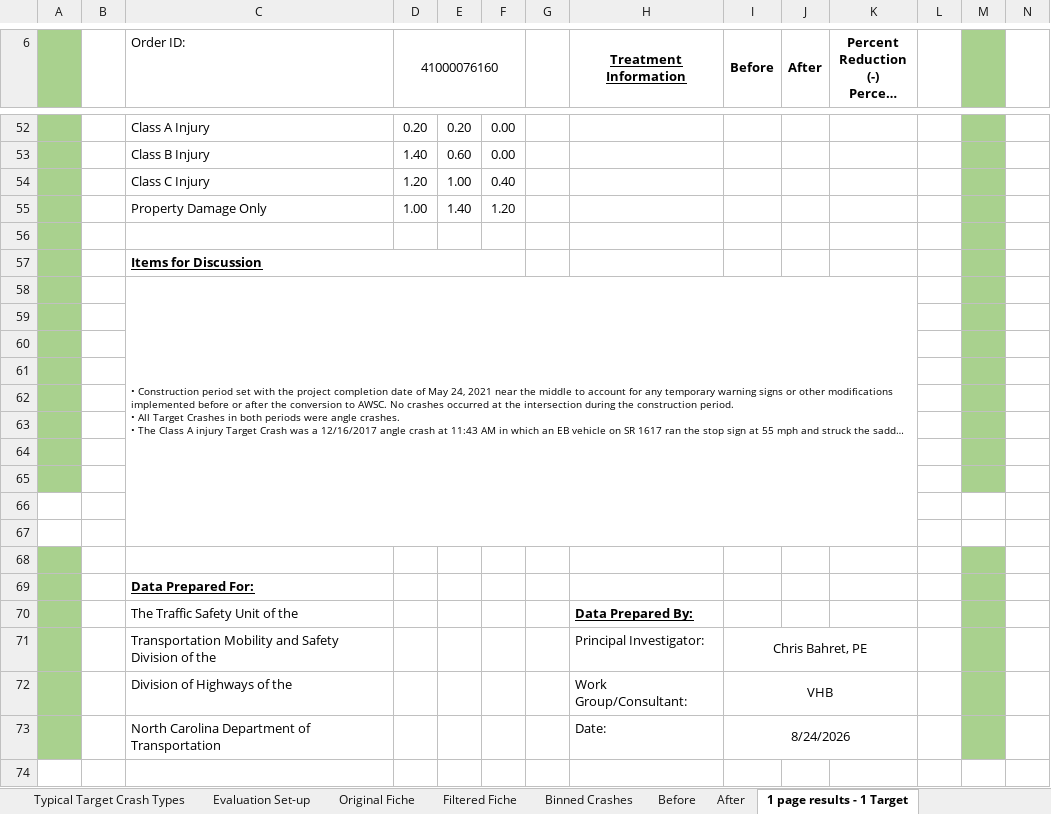
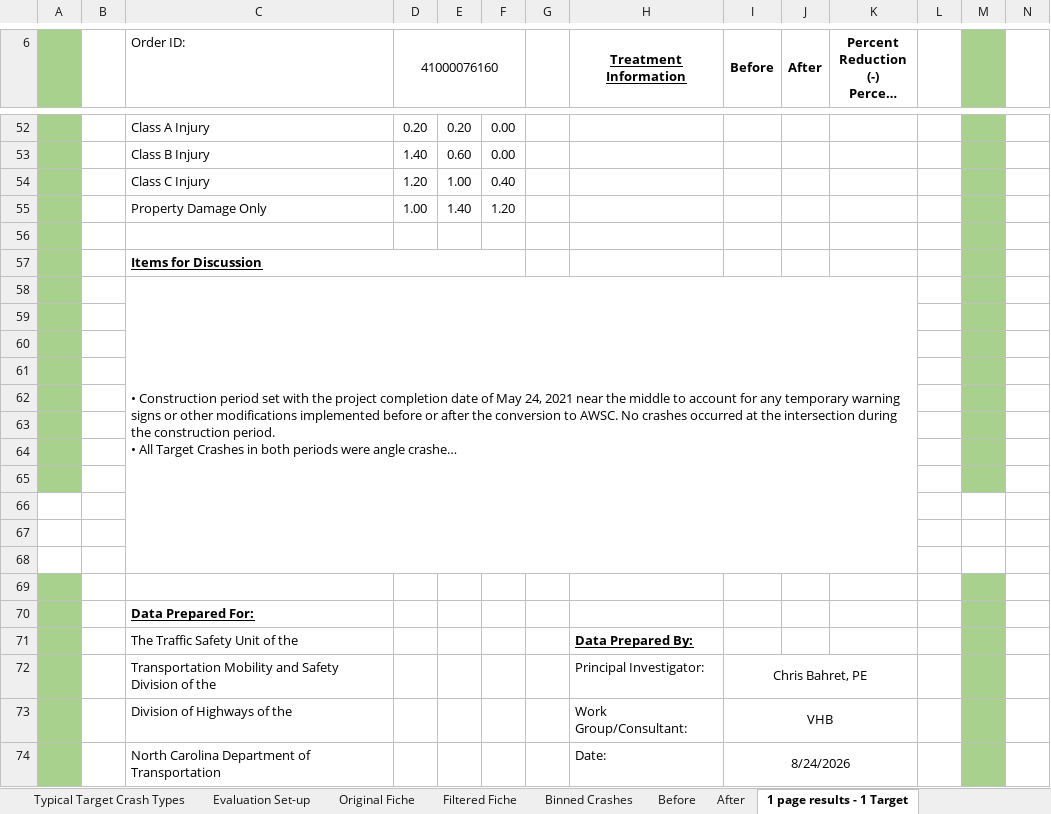
Before and after one commit to bahretc/Etch-A-Sketch, an Excel workbook: examples/41000076160/Intersection Evaluation Workbook - 10-18-223 (W-5710AM).xlsx, sheet 1 page results - 1 Target, drawn as a sheet; only a part is shown, gaps mark what is left out; long unchanged cells end in …; values as stored, in another font and other column widths than the file's, no borders; charts and pictures and conditional formats not drawn; removed rows and columns are numbered as before the commit, all else as after; rows hold the shown columns only; the diff names each change by its address in the sheet, - before the commit and + after, or states it on an @@ line.

```diff
--- a/examples/41000076160/Intersection Evaluation Workbook - 10-18-223 (W-5710AM).xlsx (sheet 1 page results - 1 Target)
+++ b/examples/41000076160/Intersection Evaluation Workbook - 10-18-223 (W-5710AM).xlsx (sheet 1 page results - 1 Target)
@@ C58 text size: larger @@
-C58:K67 merged
+C58:K68 merged
-A68 fill: #A9D18E
+A68 fill: none
-M68 fill: #A9D18E
+M68 fill: none
+row 69: (empty)
```
Also changed, not shown: 4 other files.
